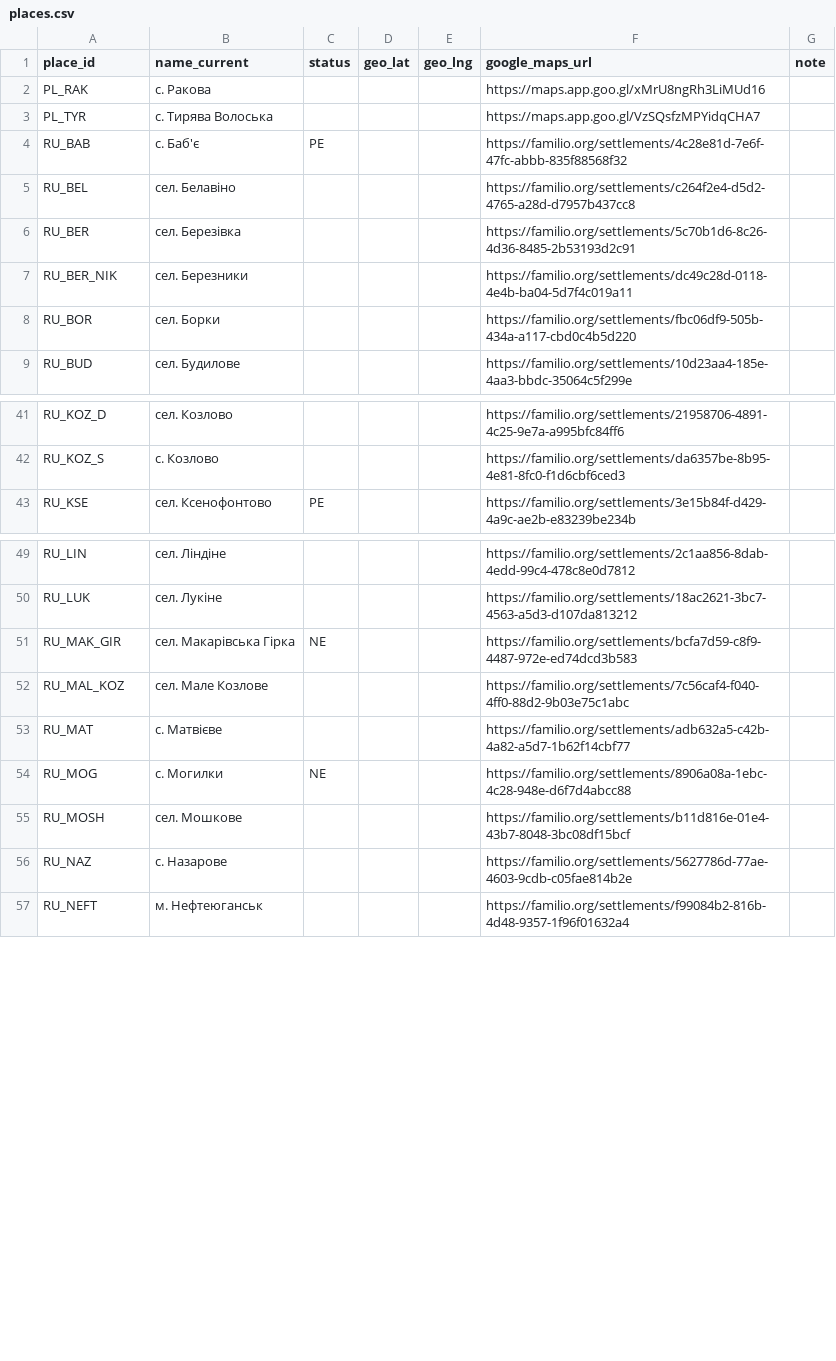
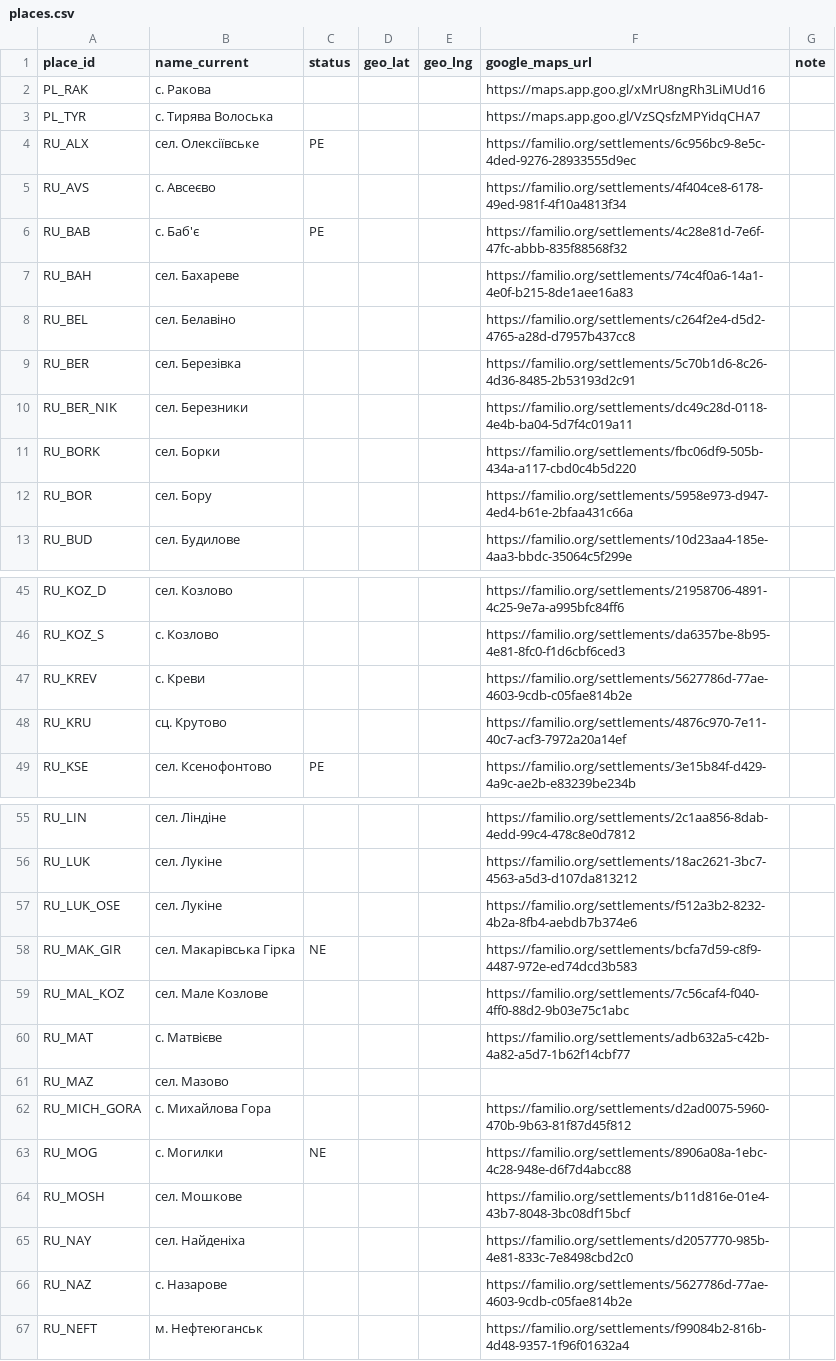
Before and after one commit to John7794/geneo, a CSV file: data/db/uk/places.csv, drawn as a sheet; only a part is shown, gaps mark what is left out; the diff covers the shown part only.

```diff
--- a/data/db/uk/places.csv
+++ b/data/db/uk/places.csv
@@ -3,3 +3,6 @@ PL_RAK,с. Ракова,,,,https://maps.app.goo.gl/xMrU8ngRh3LiMUd16,
 PL_TYR,с. Тирява Волоська,,,,https://maps.app.goo.gl/VzSQsfzMPYidqCHA7,
+RU_ALX,сел. Олексіївське,PE,,,https://familio.org/settlements/6c956bc9-8e5c-4ded-9276-28933555d9ec,
+RU_AVS,c. Авсеєво,,,,https://familio.org/settlements/4f404ce8-6178-49ed-981f-4f10a4813f34,
 RU_BAB,с. Баб'є,PE,,,https://familio.org/settlements/4c28e81d-7e6f-47fc-abbb-835f88568f32,
+RU_BAH,сел. Бахареве,,,,https://familio.org/settlements/74c4f0a6-14a1-4e0f-b215-8de1aee16a83,
 RU_BEL,сел. Белавіно,,,,https://familio.org/settlements/c264f2e4-d5d2-4765-a28d-d7957b437cc8,
@@ -7,3 +10,4 @@ RU_BER,сел. Березівка,,,,https://familio.org/settlements/5c70b1d6-8c
 RU_BER_NIK,сел. Березники,,,,https://familio.org/settlements/dc49c28d-0118-4e4b-ba04-5d7f4c019a11,
-RU_BOR,сел. Борки,,,,https://familio.org/settlements/fbc06df9-505b-434a-a117-cbd0c4b5d220,
+RU_BORK,сел. Борки,,,,https://familio.org/settlements/fbc06df9-505b-434a-a117-cbd0c4b5d220,
+RU_BOR,сел. Бору,,,,https://familio.org/settlements/5958e973-d947-4ed4-b61e-2bfaa431c66a,
 RU_BUD,сел. Будилове,,,,https://familio.org/settlements/10d23aa4-185e-4aa3-bbdc-35064c5f299e,
@@ -42,2 +46,4 @@ RU_KOZ_D,сел. Козлово,,,,https://familio.org/settlements/21958706-4891
 RU_KOZ_S,с. Козлово,,,,https://familio.org/settlements/da6357be-8b95-4e81-8fc0-f1d6cbf6ced3,
+RU_KREV,с. Креви,,,,https://familio.org/settlements/5627786d-77ae-4603-9cdb-c05fae814b2e,
+RU_KRU,сц. Крутово,,,,https://familio.org/settlements/4876c970-7e11-40c7-acf3-7972a20a14ef,
 RU_KSE,сел. Ксенофонтово,PE,,,https://familio.org/settlements/3e15b84f-d429-4a9c-ae2b-e83239be234b,
@@ -50,2 +56,3 @@ RU_LIN,сел. Ліндіне,,,,https://familio.org/settlements/2c1aa856-8dab-4
 RU_LUK,сел. Лукіне,,,,https://familio.org/settlements/18ac2621-3bc7-4563-a5d3-d107da813212,
+RU_LUK_OSE,сел. Лукіне,,,,https://familio.org/settlements/f512a3b2-8232-4b2a-8fb4-aebdb7b374e6,
 RU_MAK_GIR,сел. Макарівська Гірка,NE,,,https://familio.org/settlements/bcfa7d59-c8f9-4487-972e-ed74dcd3b583,
@@ -53,4 +60,7 @@ RU_MAL_KOZ,сел. Мале Козлове,,,,https://familio.org/settlements/7c
 RU_MAT,с. Матвієве,,,,https://familio.org/settlements/adb632a5-c42b-4a82-a5d7-1b62f14cbf77,
+RU_MAZ,сел. Мазово,,,,,
+RU_MICH_GORA,с. Михайлова Гора,,,,https://familio.org/settlements/d2ad0075-5960-470b-9b63-81f87d45f812,
 RU_MOG,с. Могилки,NE,,,https://familio.org/settlements/8906a08a-1ebc-4c28-948e-d6f7d4abcc88,
 RU_MOSH,сел. Мошкове,,,,https://familio.org/settlements/b11d816e-01e4-43b7-8048-3bc08df15bcf,
+RU_NAY,сел. Найденіха,,,,https://familio.org/settlements/d2057770-985b-4e81-833c-7e8498cbd2c0,
 RU_NAZ,с. Назарове,,,,https://familio.org/settlements/5627786d-77ae-4603-9cdb-c05fae814b2e,
```
Also changed, not shown: 6 added rows elsewhere in this file, data/db/uk/birth.csv, data/db/uk/records.csv, 1 other file.
